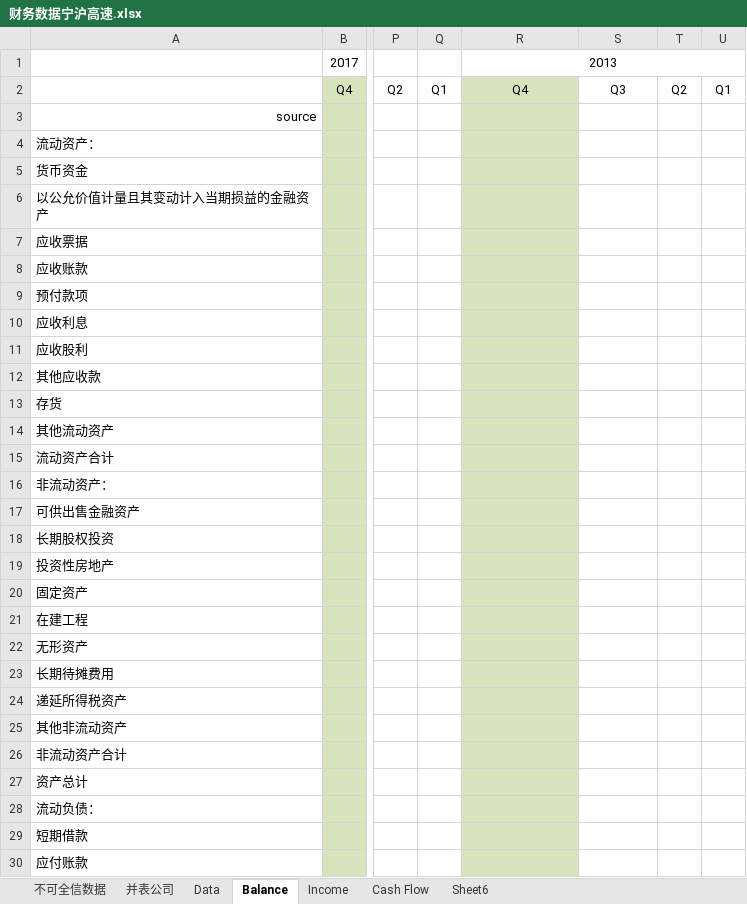
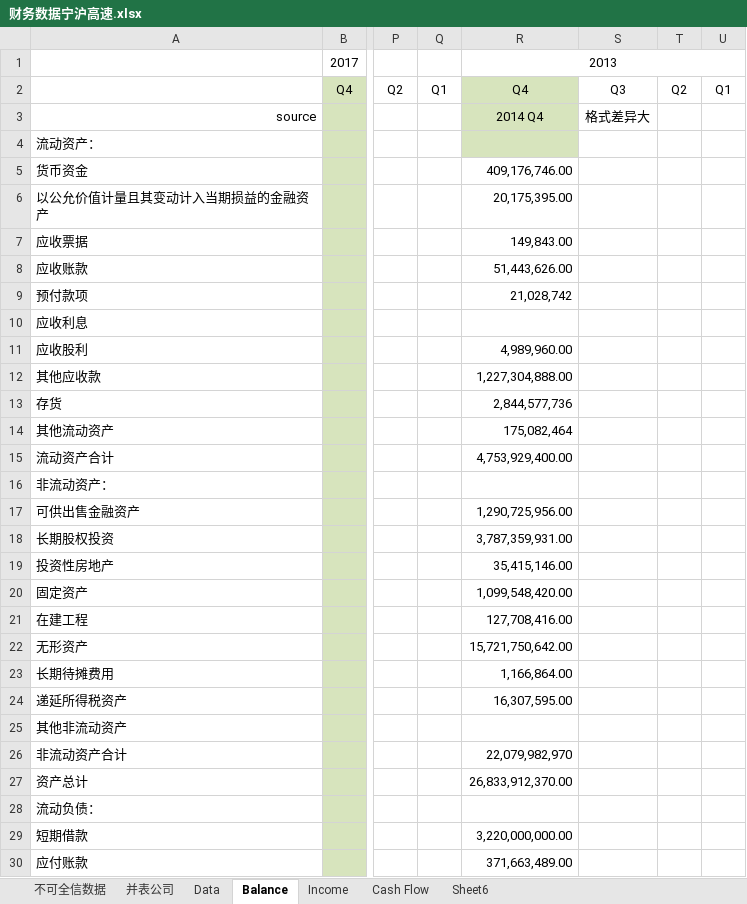
Before and after one commit to waterstonemf/Stock, an Excel workbook: invest/路桥/宁沪高速/财务数据宁沪高速.xlsx, sheet Balance, drawn as a sheet; only a part is shown, gaps mark what is left out; values as stored, in another font and other column widths than the file's, no borders; the diff covers the shown part only; the diff names each change by its address in the sheet, - before the commit and + after, or states it on an @@ line.

```diff
--- a/invest/路桥/宁沪高速/财务数据宁沪高速.xlsx (sheet Balance)
+++ b/invest/路桥/宁沪高速/财务数据宁沪高速.xlsx (sheet Balance)
-R3: (empty)
+R3: 2014 Q4
-S3: (empty)
+S3: 格式差异大
-R5: (empty)
+R5: 409,176,746.00
-R5:R30 fill: #D7E4BD
+R5:R30 fill: none
-R6: (empty)
+R6: 20,175,395.00
-R7: (empty)
+R7: 149,843.00
-R8: (empty)
+R8: 51,443,626.00
-R9: (empty)
+R9: 21,028,742
-R11: (empty)
+R11: 4,989,960.00
-R12: (empty)
+R12: 1,227,304,888.00
-R13: (empty)
+R13: 2,844,577,736
-R14: (empty)
+R14: 175,082,464
-R15: (empty)
+R15: 4,753,929,400.00
-R17: (empty)
+R17: 1,290,725,956.00
-R18: (empty)
+R18: 3,787,359,931.00
-R19: (empty)
+R19: 35,415,146.00
-R20: (empty)
+R20: 1,099,548,420.00
-R21: (empty)
+R21: 127,708,416.00
-R22: (empty)
+R22: 15,721,750,642.00
-R23: (empty)
+R23: 1,166,864.00
-R24: (empty)
+R24: 16,307,595.00
-R26: (empty)
+R26: 22,079,982,970
-R27: (empty)
+R27: 26,833,912,370.00
-R29: (empty)
+R29: 3,220,000,000.00
-R30: (empty)
+R30: 371,663,489.00
```
Also changed, not shown: 23 edited cells and cell formats elsewhere in this sheet, sheet Sheet6, sheet 并表公司, sheet Cash Flow, sheet Income, sheet Data, 1 other file.
